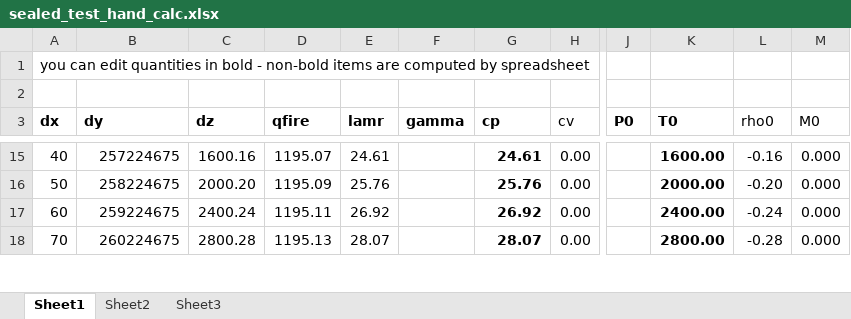
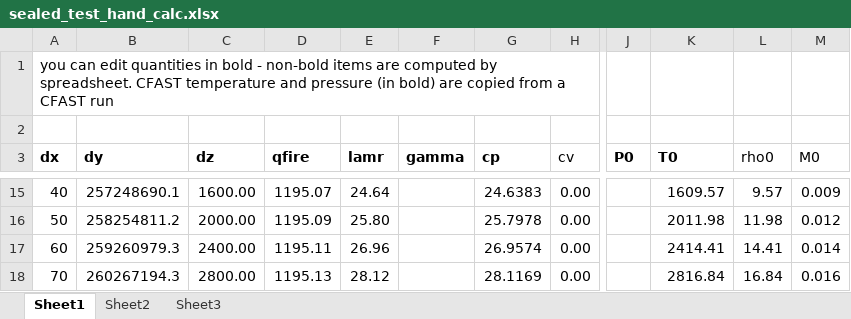
Before and after one commit to firesmokebot/cfast, an Excel workbook: Verification/Mass_Energy_Balance/sealed_test_hand_calc.xlsx, sheet Sheet1, drawn as a sheet; only a part is shown, gaps mark what is left out; values as stored, in another font and other column widths than the file's, no borders; charts and pictures not drawn; the diff covers the shown part only; the diff names each change by its address in the sheet, - before the commit and + after, or states it on an @@ line.

```diff
--- a/Verification/Mass_Energy_Balance/sealed_test_hand_calc.xlsx (sheet Sheet1)
+++ b/Verification/Mass_Energy_Balance/sealed_test_hand_calc.xlsx (sheet Sheet1)
-A1 (dx): …computed by spreadsheet
+A1 (dx): …computed by spreadsheet. CFAST temperature and pressure (in bold) are copied from a CFAST run
-B15 (dy): 257224675
+B15 (dy): 257248690.1
-C15 (dz): 1600.16
+C15 (dz): 1600.00
-E15 (lamr): 24.61
+E15 (lamr): 24.64
-G15:G18 bold: on
+G15:G18 bold: off
-G15 (cp): 24.61
+G15 (cp): 24.6383
-K15:K18 bold: on
+K15:K18 bold: off
-K15 (T0): 1600.00
+K15 (T0): 1609.57
-L15 (rho0): -0.16
+L15 (rho0): 9.57
-M15 (M0): 0.000
+M15 (M0): 0.009
-B16 (dy): 258224675
+B16 (dy): 258254811.2
-C16 (dz): 2000.20
+C16 (dz): 2000.00
-E16 (lamr): 25.76
+E16 (lamr): 25.80
-G16 (cp): 25.76
+G16 (cp): 25.7978
-K16 (T0): 2000.00
+K16 (T0): 2011.98
-L16 (rho0): -0.20
+L16 (rho0): 11.98
-M16 (M0): 0.000
+M16 (M0): 0.012
-B17 (dy): 259224675
+B17 (dy): 259260979.3
-C17 (dz): 2400.24
+C17 (dz): 2400.00
-E17 (lamr): 26.92
+E17 (lamr): 26.96
-G17 (cp): 26.92
+G17 (cp): 26.9574
-K17 (T0): 2400.00
+K17 (T0): 2414.41
-L17 (rho0): -0.24
+L17 (rho0): 14.41
-M17 (M0): 0.000
+M17 (M0): 0.014
-B18 (dy): 260224675
+B18 (dy): 260267194.3
-C18 (dz): 2800.28
+C18 (dz): 2800.00
-E18 (lamr): 28.07
+E18 (lamr): 28.12
-G18 (cp): 28.07
+G18 (cp): 28.1169
-K18 (T0): 2800.00
+K18 (T0): 2816.84
-L18 (rho0): -0.28
+L18 (rho0): 16.84
-M18 (M0): 0.000
+M18 (M0): 0.016
```
Also changed, not shown: 1 added row, 1 removed row, 756 edited cells and cell formats elsewhere in this sheet, charts or pictures.
